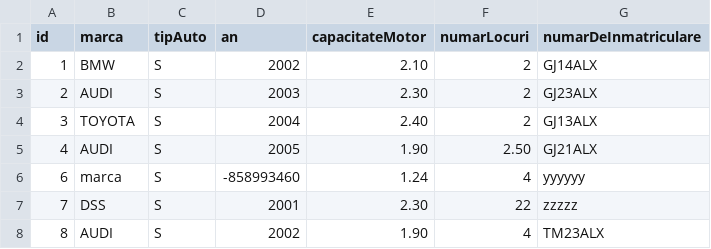
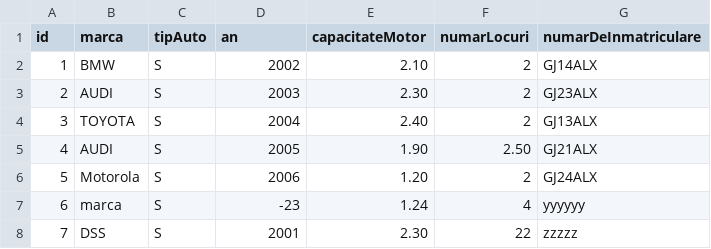
Before and after one commit to gandolh/UniversityStuffs, a CSV file: Y1S2/PP/Database/autovehicles.csv, drawn as a sheet.

```diff
--- a/Y1S2/PP/Database/autovehicles.csv
+++ b/Y1S2/PP/Database/autovehicles.csv
@@ -5,4 +5,4 @@ id;marca;tipAuto;an;capacitateMotor;numarLocuri;numarDeInmatriculare
 4;AUDI;S;2005;1.90;2.50;GJ21ALX
-6;marca;S;-858993460;1.24;4;yyyyyy
+5;Motorola;S;2006;1.20;2;GJ24ALX
+6;marca;S;-23;1.24;4;yyyyyy
 7;DSS;S;2001;2.30;22;zzzzz
-8;AUDI;S;2002;1.90;4;TM23ALX
```
Also changed, not shown: 2 other files.
